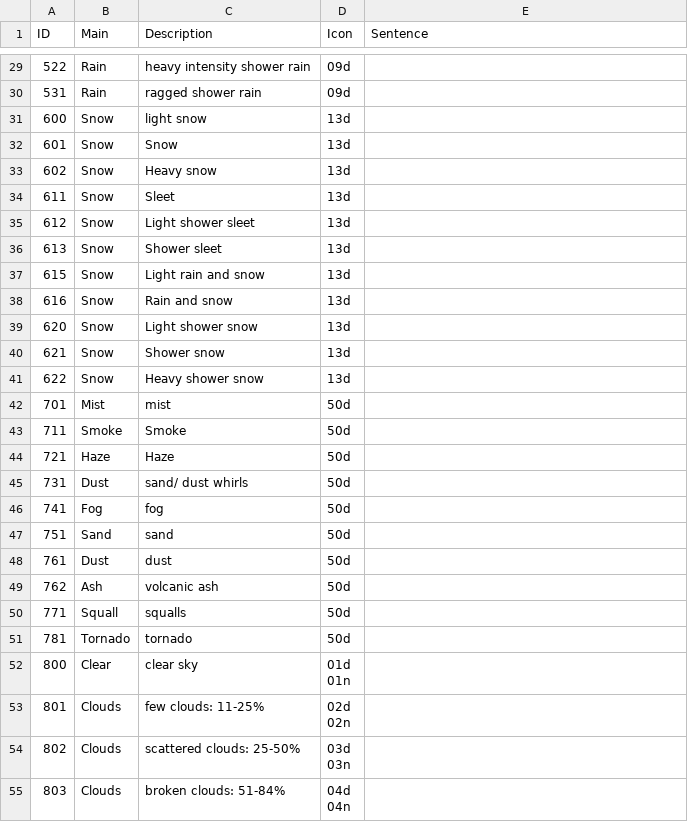
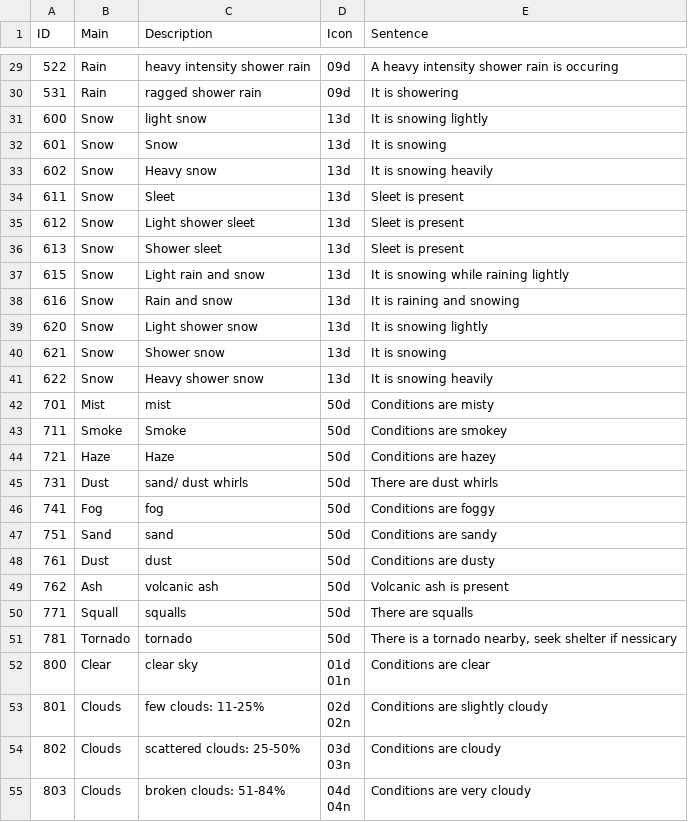
Before and after one commit to arihant2math/weathercli, a CSV file: weather_codes.csv, drawn as a sheet; only a part is shown, gaps mark what is left out; the diff covers the shown part only.

```diff
--- a/weather_codes.csv
+++ b/weather_codes.csv
@@ -29,31 +29,31 @@ ID,Main,Description,Icon,Sentence
-522,Rain,heavy intensity shower rain,09d,
-531,Rain,ragged shower rain,09d,
-600,Snow,light snow,13d,
-601,Snow,Snow,13d,
-602,Snow,Heavy snow,13d,
-611,Snow,Sleet,13d,
-612,Snow,Light shower sleet,13d,
-613,Snow,Shower sleet,13d,
-615,Snow,Light rain and snow,13d,
-616,Snow,Rain and snow,13d,
-620,Snow,Light shower snow,13d,
-621,Snow,Shower snow,13d,
-622,Snow,Heavy shower snow,13d,
-701,Mist,mist,50d,
-711,Smoke,Smoke,50d,
-721,Haze,Haze,50d,
-731,Dust,sand/ dust whirls,50d,
-741,Fog,fog,50d,
-751,Sand,sand,50d,
-761,Dust,dust,50d,
-762,Ash,volcanic ash,50d,
-771,Squall,squalls,50d,
-781,Tornado,tornado,50d,
-800,Clear,clear sky,"01d
-01n",
-801,Clouds,few clouds: 11-25%,"02d
-02n",
-802,Clouds,scattered clouds: 25-50%,"03d
-03n",
-803,Clouds,broken clouds: 51-84%,"04d
-04n",
+522,Rain,heavy intensity shower rain,09d,A heavy intensity shower rain is occuring
+531,Rain,ragged shower rain,09d,It is showering
+600,Snow,light snow,13d,It is snowing lightly
+601,Snow,Snow,13d,It is snowing
+602,Snow,Heavy snow,13d,It is snowing heavily
+611,Snow,Sleet,13d,Sleet is present
+612,Snow,Light shower sleet,13d,Sleet is present
+613,Snow,Shower sleet,13d,Sleet is present
+615,Snow,Light rain and snow,13d,It is snowing while raining lightly
+616,Snow,Rain and snow,13d,It is raining and snowing
+620,Snow,Light shower snow,13d,It is snowing lightly
+621,Snow,Shower snow,13d,It is snowing
+622,Snow,Heavy shower snow,13d,It is snowing heavily
+701,Mist,mist,50d,Conditions are misty
+711,Smoke,Smoke,50d,Conditions are smokey
+721,Haze,Haze,50d,Conditions are hazey
+731,Dust,sand/ dust whirls,50d,There are dust whirls
+741,Fog,fog,50d,Conditions are foggy
+751,Sand,sand,50d,Conditions are sandy
+761,Dust,dust,50d,Conditions are dusty
+762,Ash,volcanic ash,50d,Volcanic ash is present
+771,Squall,squalls,50d,There are squalls
+781,Tornado,tornado,50d,"There is a tornado nearby, seek shelter if nessicary"
+800,Clear,clear sky,"01d
+01n",Conditions are clear
+801,Clouds,few clouds: 11-25%,"02d
+02n",Conditions are slightly cloudy
+802,Clouds,scattered clouds: 25-50%,"03d
+03n",Conditions are cloudy
+803,Clouds,broken clouds: 51-84%,"04d
+04n",Conditions are very cloudy
```
Also changed, not shown: 28 edited cells elsewhere in this file, 9 other files.
